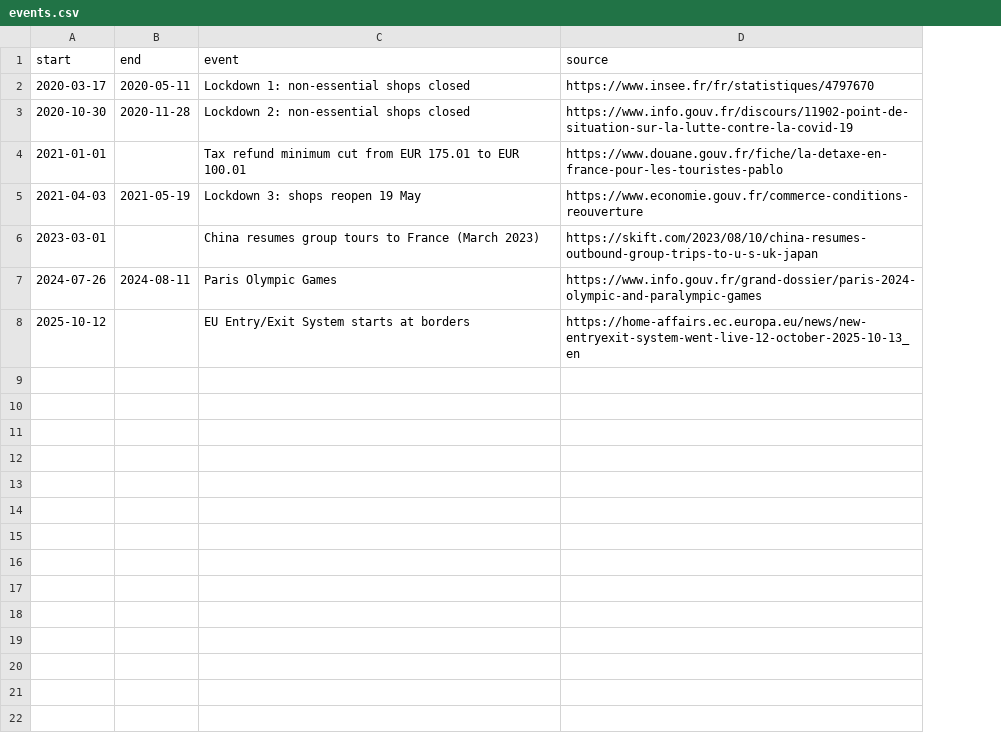
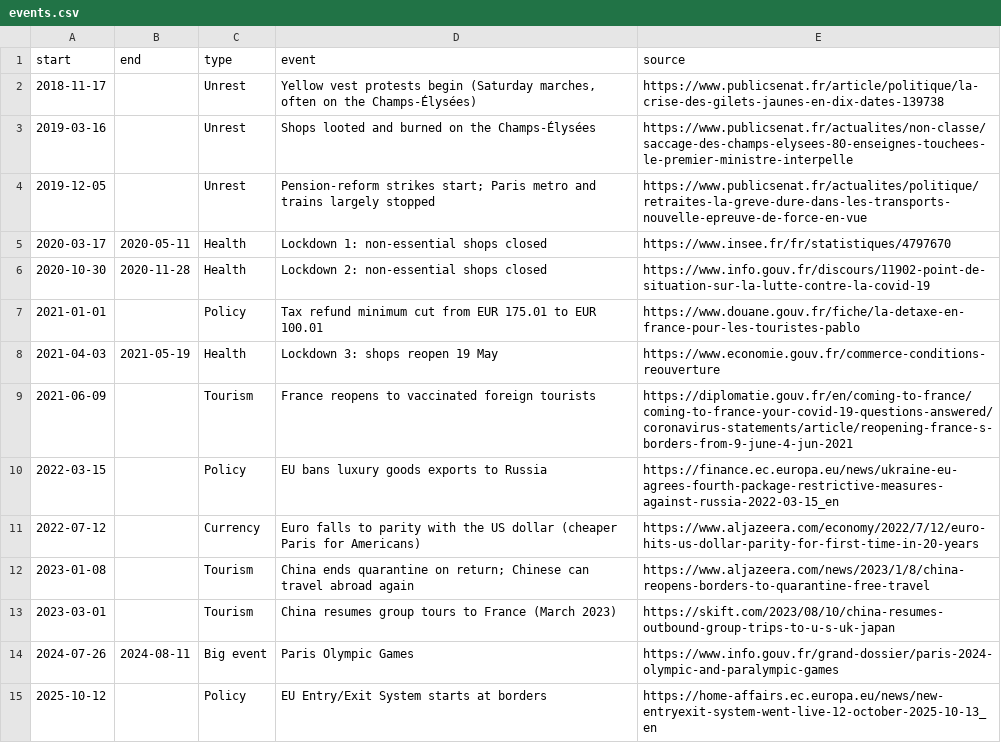
Before and after one commit to Athul1301/what-shoppers-say-about-paris-luxury-beauty-stores, a CSV file: data/events.csv, drawn as a sheet; addresses are those after the commit; the diff names each change by its address in the sheet, - before the commit and + after, or states it on an @@ line.

```diff
--- a/data/events.csv
+++ b/data/events.csv
+column C (type), rows 5-8: Health | Health | Policy | Health; rows 13-15: Tourism | Big event | Policy
+row 2: 2018-11-17 |  | Unrest | Yellow vest protests begin (Saturday marches, often on the Champs-Élysées) | https://www.publicsenat.fr/article/politique/la-crise-des-gilets-jaunes-en-dix-dates-139738
+row 3: 2019-03-16 |  | Unrest | Shops looted and burned on the Champs-Élysées | https://www.publicsenat.fr/actualites/non-classe/saccage-des-champs-elysees-80-enseignes-touchees-le-premier-ministre-interpelle
+row 4: 2019-12-05 |  | Unrest | Pension-reform strikes start; Paris metro and trains largely stopped | https://www.publicsenat.fr/actualites/politique/retraites-la-greve-dure-dans-les-transports-nouvelle-epreuve-de-force-en-vue
+row 9: 2021-06-09 |  | Tourism | France reopens to vaccinated foreign tourists | https://diplomatie.gouv.fr/en/coming-to-france/coming-to-france-your-covid-19-questions-answered/coronavirus-statements/article/reopening-france-s-borders-from-9-june-4-jun-2021
+row 10: 2022-03-15 |  | Policy | EU bans luxury goods exports to Russia | https://finance.ec.europa.eu/news/ukraine-eu-agrees-fourth-package-restrictive-measures-against-russia-2022-03-15_en
+row 11: 2022-07-12 |  | Currency | Euro falls to parity with the US dollar (cheaper Paris for Americans) | https://www.aljazeera.com/economy/2022/7/12/euro-hits-us-dollar-parity-for-first-time-in-20-years
+row 12: 2023-01-08 |  | Tourism | China ends quarantine on return; Chinese can travel abroad again | https://www.aljazeera.com/news/2023/1/8/china-reopens-borders-to-quarantine-free-travel
```
Also changed, not shown: data/store_summary.csv, data/themes_yearly.csv, 4 other files.
